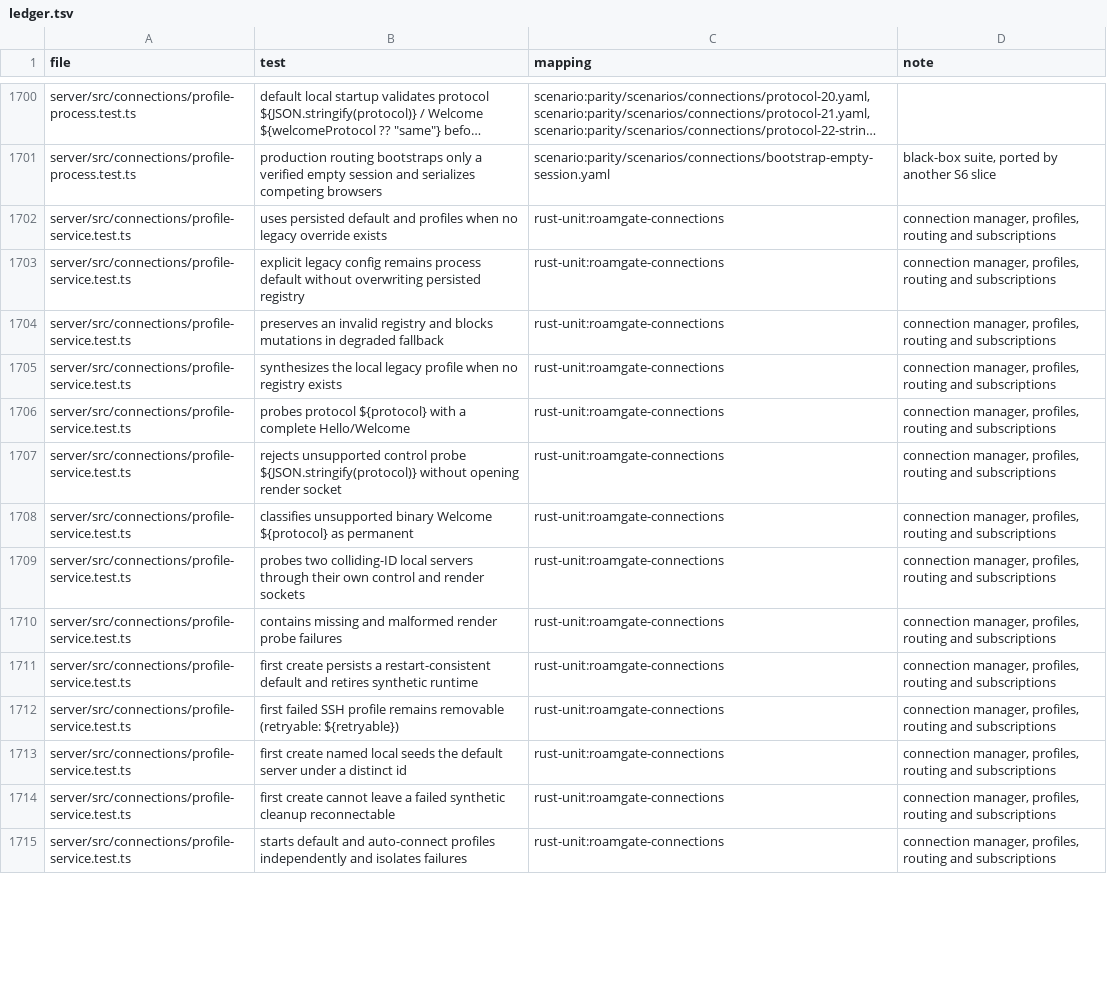
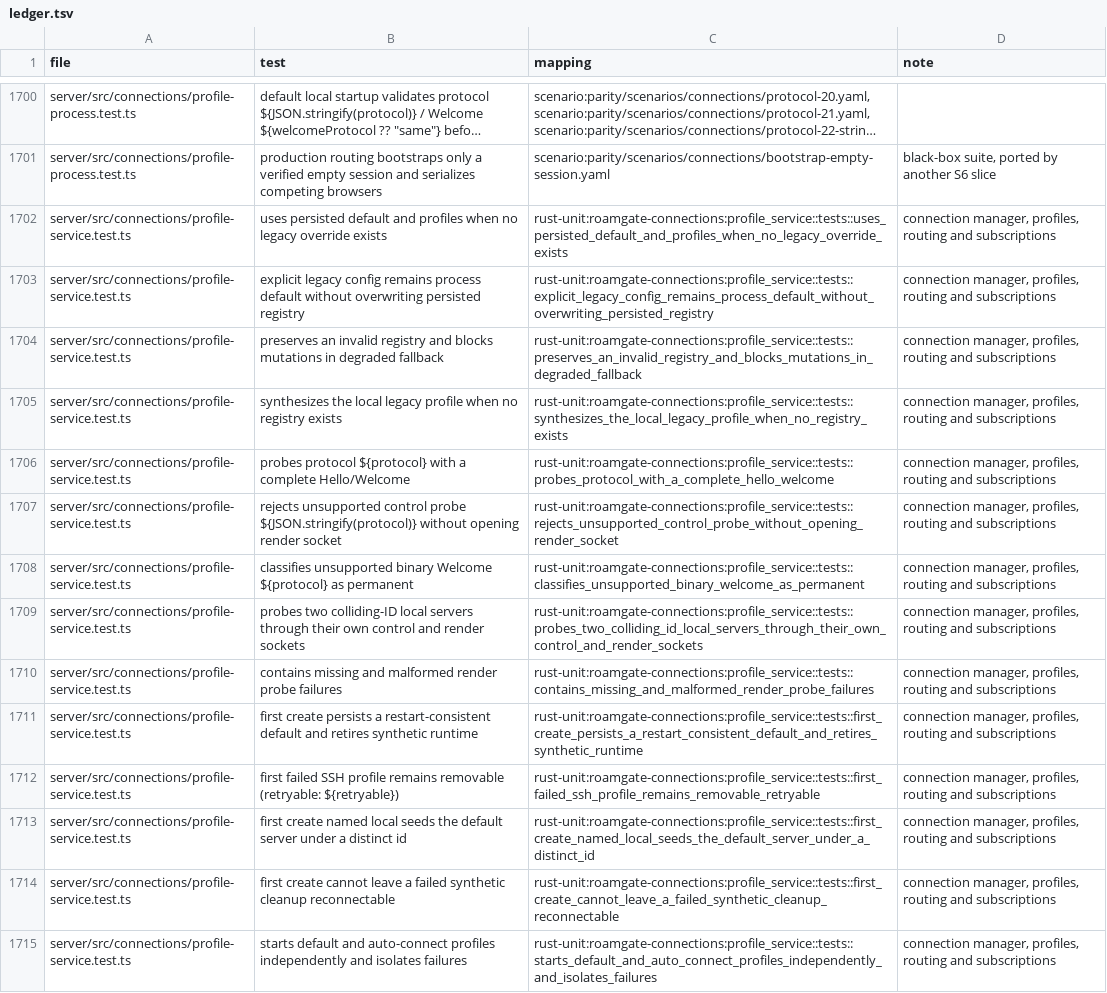
Before and after one commit to thiblahute/roamgate, a TSV file: parity/ledger.tsv, drawn as a sheet; only a part is shown, gaps mark what is left out; long unchanged cells end in …; the diff covers the shown part only; the diff names each change by its address in the sheet, - before the commit and + after, or states it on an @@ line.

Commit message:
Port the connection profile service to roamgate-connections
The profiles the manager runs, their queued mutations with rollback, the Herdr socket probes and SSH retry supervision, with profile-service.test.ts ported and mapped in the parity ledger.

```diff
--- a/parity/ledger.tsv
+++ b/parity/ledger.tsv
-C1702 (mapping): rust-unit:roamgate-connections
+C1702 (mapping): rust-unit:roamgate-connections:profile_service::tests::uses_persisted_default_and_profiles_when_no_legacy_override_exists
-C1703 (mapping): rust-unit:roamgate-connections
+C1703 (mapping): rust-unit:roamgate-connections:profile_service::tests::explicit_legacy_config_remains_process_default_without_overwriting_persisted_registry
-C1704 (mapping): rust-unit:roamgate-connections
+C1704 (mapping): rust-unit:roamgate-connections:profile_service::tests::preserves_an_invalid_registry_and_blocks_mutations_in_degraded_fallback
-C1705 (mapping): rust-unit:roamgate-connections
+C1705 (mapping): rust-unit:roamgate-connections:profile_service::tests::synthesizes_the_local_legacy_profile_when_no_registry_exists
-C1706 (mapping): rust-unit:roamgate-connections
+C1706 (mapping): rust-unit:roamgate-connections:profile_service::tests::probes_protocol_with_a_complete_hello_welcome
-C1707 (mapping): rust-unit:roamgate-connections
+C1707 (mapping): rust-unit:roamgate-connections:profile_service::tests::rejects_unsupported_control_probe_without_opening_render_socket
-C1708 (mapping): rust-unit:roamgate-connections
+C1708 (mapping): rust-unit:roamgate-connections:profile_service::tests::classifies_unsupported_binary_welcome_as_permanent
-C1709 (mapping): rust-unit:roamgate-connections
+C1709 (mapping): rust-unit:roamgate-connections:profile_service::tests::probes_two_colliding_id_local_servers_through_their_own_control_and_render_sockets
-C1710 (mapping): rust-unit:roamgate-connections
+C1710 (mapping): rust-unit:roamgate-connections:profile_service::tests::contains_missing_and_malformed_render_probe_failures
-C1711 (mapping): rust-unit:roamgate-connections
+C1711 (mapping): rust-unit:roamgate-connections:profile_service::tests::first_create_persists_a_restart_consistent_default_and_retires_synthetic_runtime
-C1712 (mapping): rust-unit:roamgate-connections
+C1712 (mapping): rust-unit:roamgate-connections:profile_service::tests::first_failed_ssh_profile_remains_removable_retryable
-C1713 (mapping): rust-unit:roamgate-connections
+C1713 (mapping): rust-unit:roamgate-connections:profile_service::tests::first_create_named_local_seeds_the_default_server_under_a_distinct_id
-C1714 (mapping): rust-unit:roamgate-connections
+C1714 (mapping): rust-unit:roamgate-connections:profile_service::tests::first_create_cannot_leave_a_failed_synthetic_cleanup_reconnectable
-C1715 (mapping): rust-unit:roamgate-connections
+C1715 (mapping): rust-unit:roamgate-connections:profile_service::tests::starts_default_and_auto_connect_profiles_independently_and_isolates_failures
```
Also changed, not shown: 17 edited cells elsewhere in this file, parity/unported.tsv, 5 other files.
